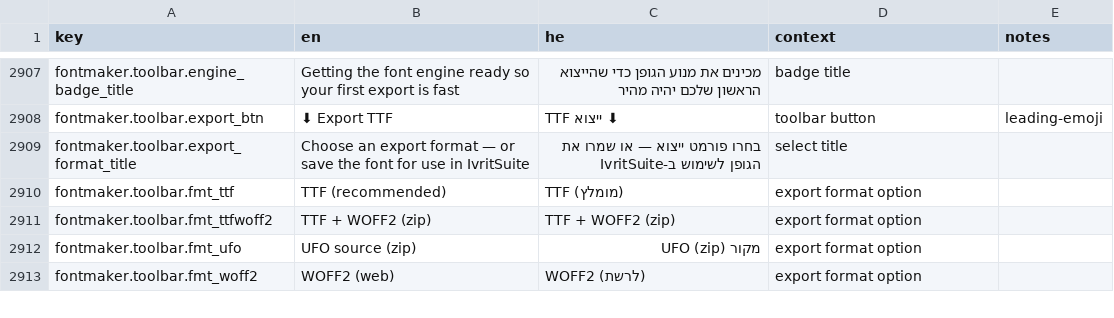
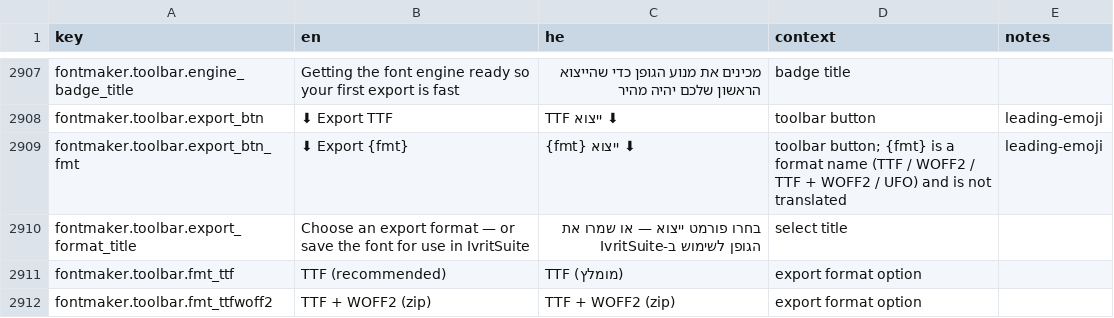
Before and after one commit to Hbleiberg/Hebrew_Blender, a CSV file: locales/ui-strings.csv, drawn as a sheet; only a part is shown, gaps mark what is left out; the shorter side is filled out with more unchanged rows.

```diff
--- a/locales/ui-strings.csv
+++ b/locales/ui-strings.csv
@@ -2908,2 +2908,3 @@ fontmaker.toolbar.engine_badge_title,Getting the font engine ready so your first
 fontmaker.toolbar.export_btn,⬇ Export TTF,⬇ ייצוא TTF,toolbar button,leading-emoji
+fontmaker.toolbar.export_btn_fmt,⬇ Export {fmt},⬇ ייצוא {fmt},toolbar button; {fmt} is a format name (TTF / WOFF2 / TTF + WOFF2 / UFO) and is not translated,leading-emoji
 fontmaker.toolbar.export_format_title,Choose an export format — or save the font for use in IvritSuite,בחרו פורמט ייצוא — או שמרו את הגופן לשימוש ב-IvritSuite,select title,
```
Also changed, not shown: 3 other files.
